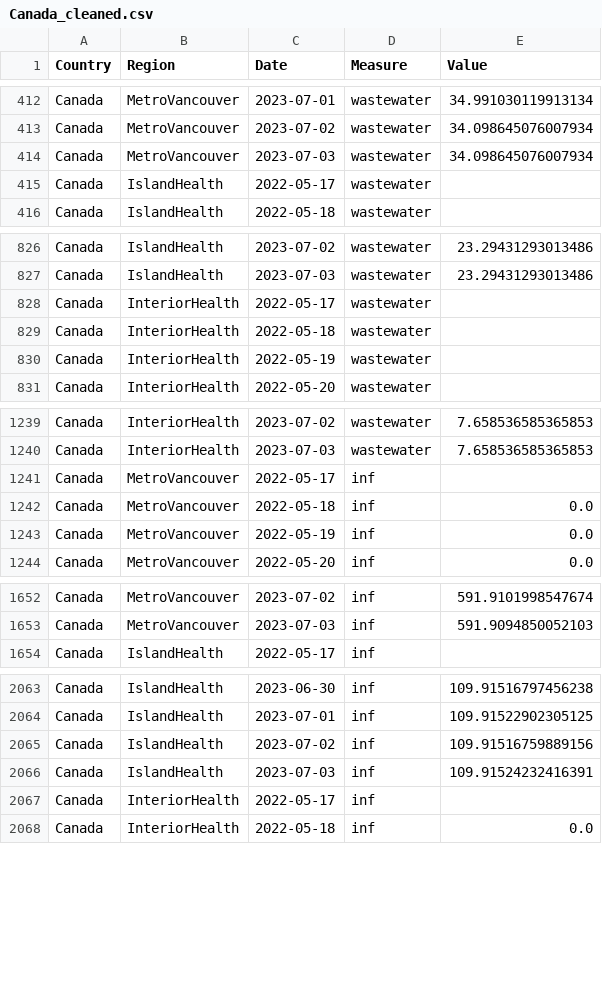
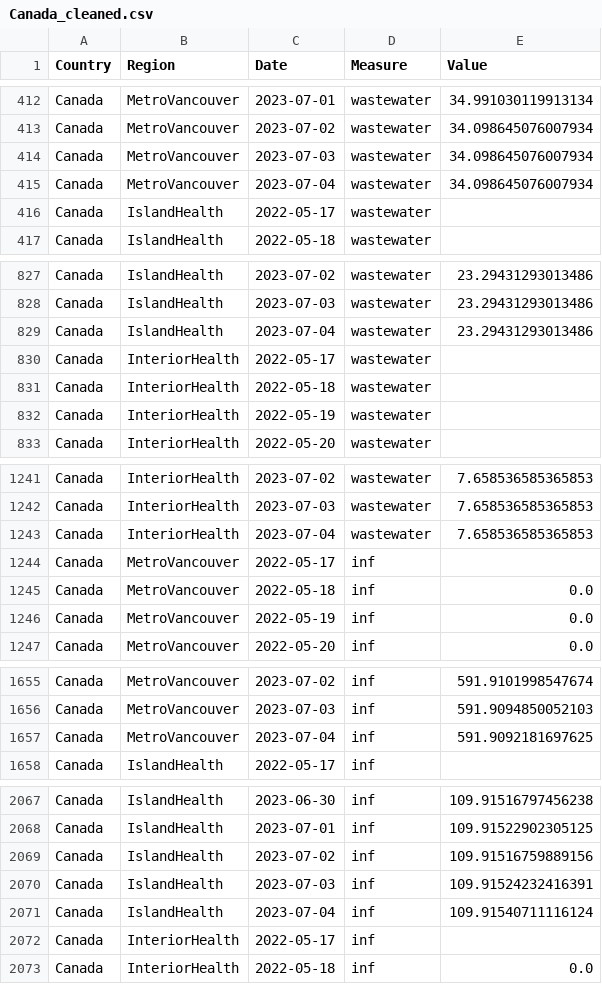
Before and after one commit to necsi/WHN-Wastewater-Code, a CSV file: Canada_cleaned.csv, drawn as a sheet; only a part is shown, gaps mark what is left out; the diff covers the shown part only; the diff names each change by its address in the sheet, - before the commit and + after, or states it on an @@ line.

```diff
--- a/Canada_cleaned.csv
+++ b/Canada_cleaned.csv
+row 415: Canada | MetroVancouver | 2023-07-04 | wastewater | 34.098645076007934
+row 829: Canada | IslandHealth | 2023-07-04 | wastewater | 23.29431293013486
+row 1243: Canada | InteriorHealth | 2023-07-04 | wastewater | 7.658536585365853
+row 1657: Canada | MetroVancouver | 2023-07-04 | inf | 591.9092181697625
+row 2071: Canada | IslandHealth | 2023-07-04 | inf | 109.91540711116124
```
Also changed, not shown: 1 added row elsewhere in this file.
